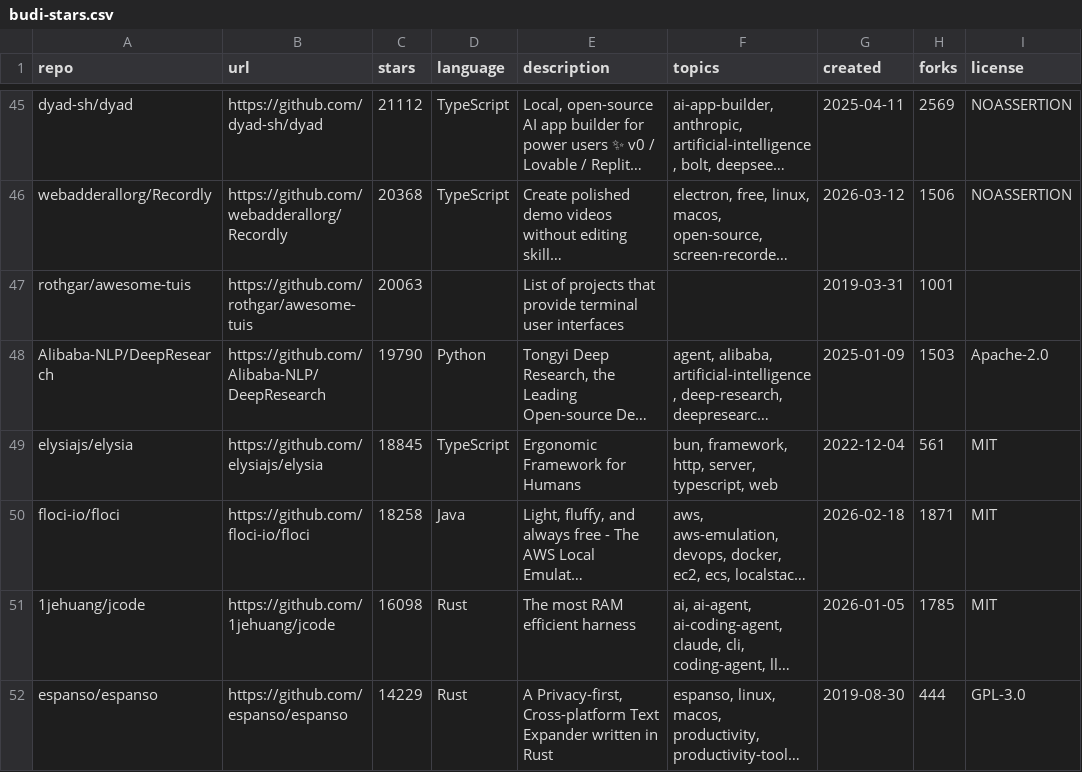
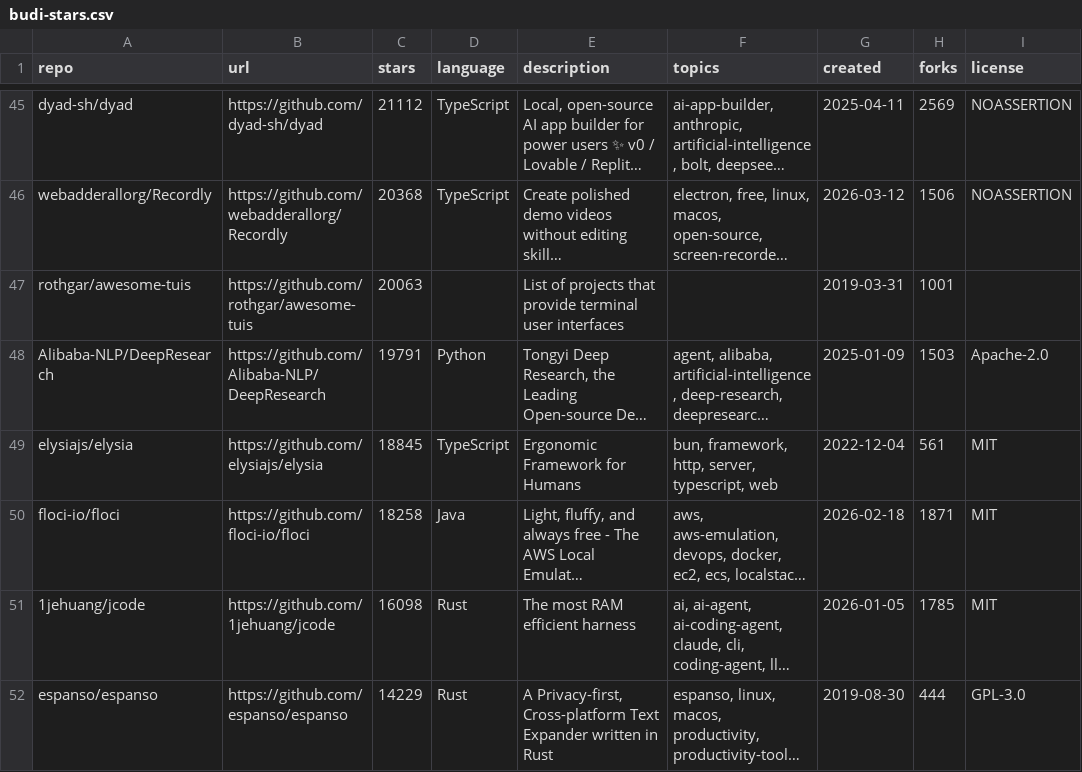
Before and after one commit to budi-imam-prasetyo/bintang-kecil, a CSV file: budi-stars.csv, drawn as a sheet; only a part is shown, gaps mark what is left out; long unchanged cells end in …; the diff covers the shown part only; the diff names each change by its address in the sheet, - before the commit and + after, or states it on an @@ line.

Commit message:
Update stars: 2026-08-06T02:11:59Z

```diff
--- a/budi-stars.csv
+++ b/budi-stars.csv
-C48 (stars): 19790
+C48 (stars): 19791
```
Also changed, not shown: 22 edited cells elsewhere in this file, 3 other files.
